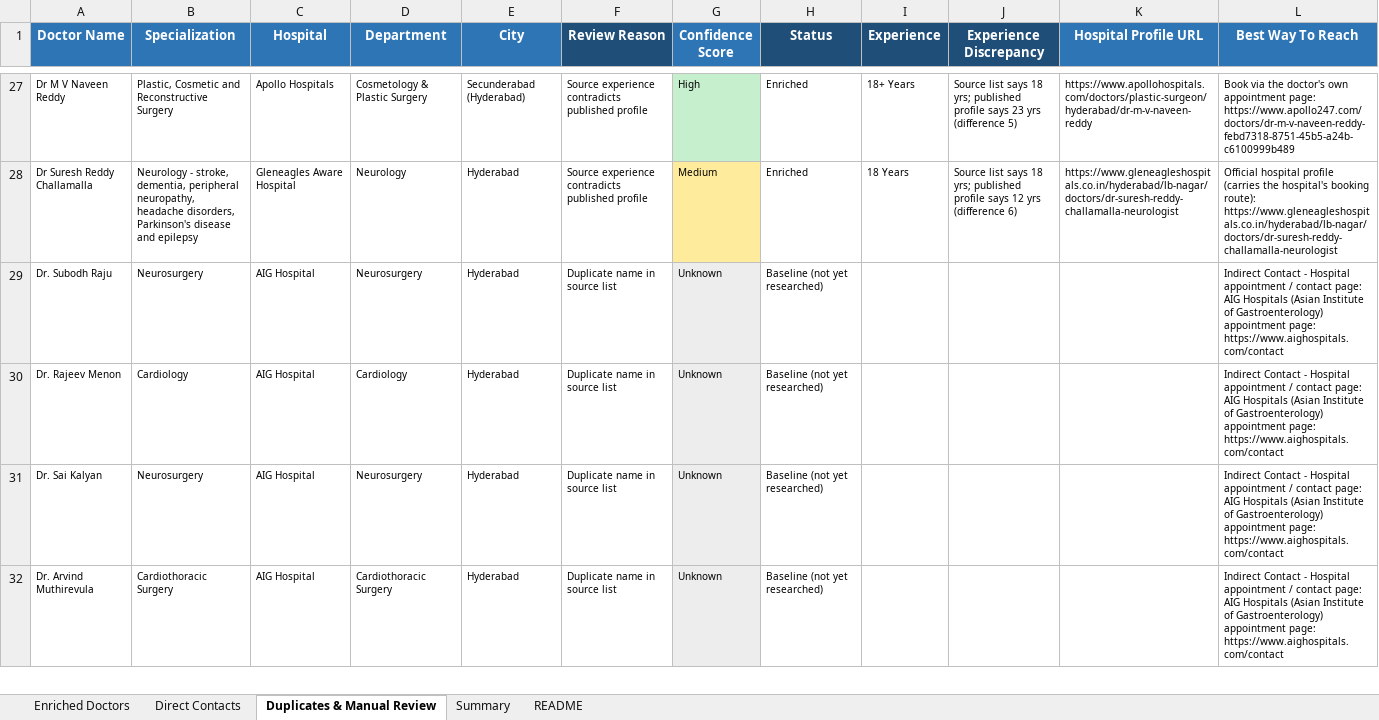
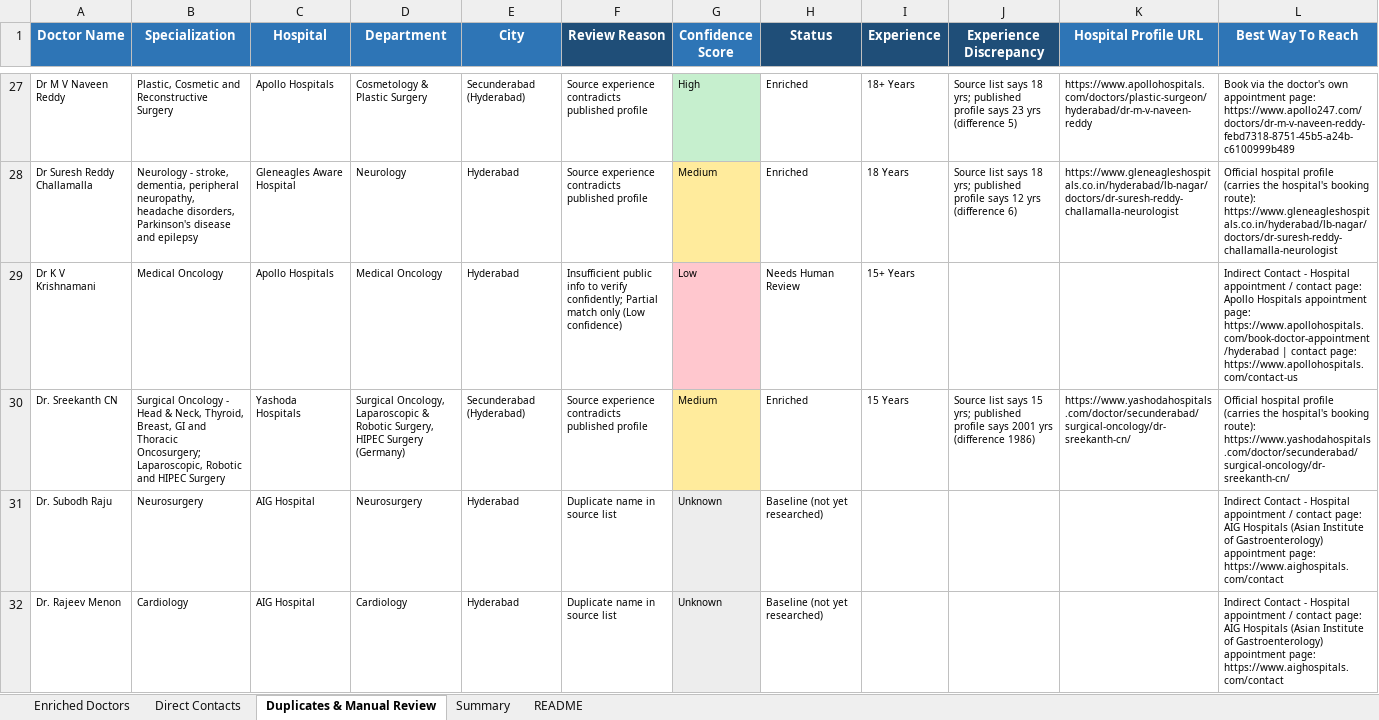
Before and after one commit to GCIA7391/Doctors-, an Excel workbook: Doctors_Enriched.xlsx, sheet Duplicates & Manual Review, drawn as a sheet; only a part is shown, gaps mark what is left out; the shorter side is filled out with more unchanged rows; values as stored, in another font and other column widths than the file's, no borders; rows hold the shown columns only; the diff names each change by its address in the sheet, - before the commit and + after, or states it on an @@ line.

```diff
--- a/Doctors_Enriched.xlsx (sheet Duplicates & Manual Review)
+++ b/Doctors_Enriched.xlsx (sheet Duplicates & Manual Review)
+row 29: Dr K V Krishnamani | Medical Oncology | Apollo Hospitals | Medical Oncology | Hyderabad | Insufficient public info to verify confidently; Partial match only (Low confidence) | Low | Needs Human Review | 15+ Years |  |  | Indirect Contact - Hospital appointment / contact page: Apollo Hospitals appointment page: https://www.apollohospitals.com/book-doctor-appointment/hyderabad | contact page: https://www.apollohospitals.com/contact-us
+row 30: Dr. Sreekanth CN | Surgical Oncology - Head & Neck, Thyroid, Breast, GI and Thoracic Oncosurgery; Laparoscopic, Robotic and HIPEC Surgery | Yashoda Hospitals | Surgical Oncology, Laparoscopic & Robotic Surgery, HIPEC Surgery (Germany) | Secunderabad (Hyderabad) | Source experience contradicts published profile | Medium | Enriched | 15 Years | Source list says 15 yrs; published profile says 2001 yrs (difference 1986) | https://www.yashodahospitals.com/doctor/secunderabad/surgical-oncology/dr-sreekanth-cn/ | Official hospital profile (carries the hospital's booking route): https://www.yashodahospitals.com/doctor/secunderabad/surgical-oncology/dr-sreekanth-cn/
```
Also changed, not shown: sheet Enriched Doctors, sheet Summary, 2 other files.
